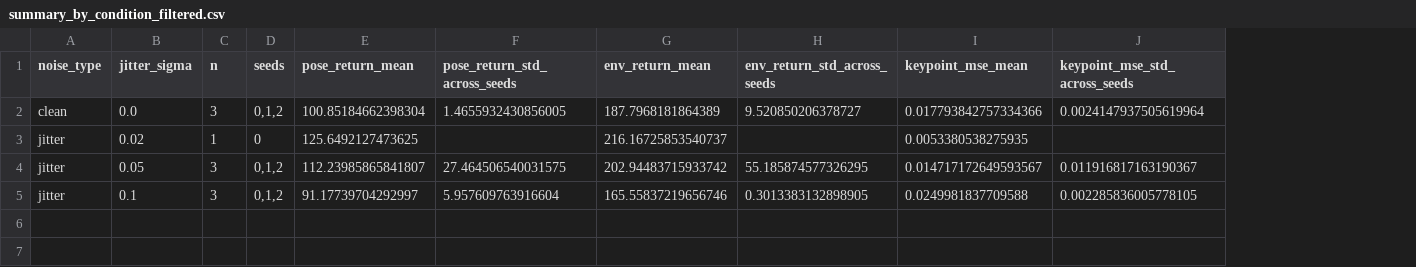
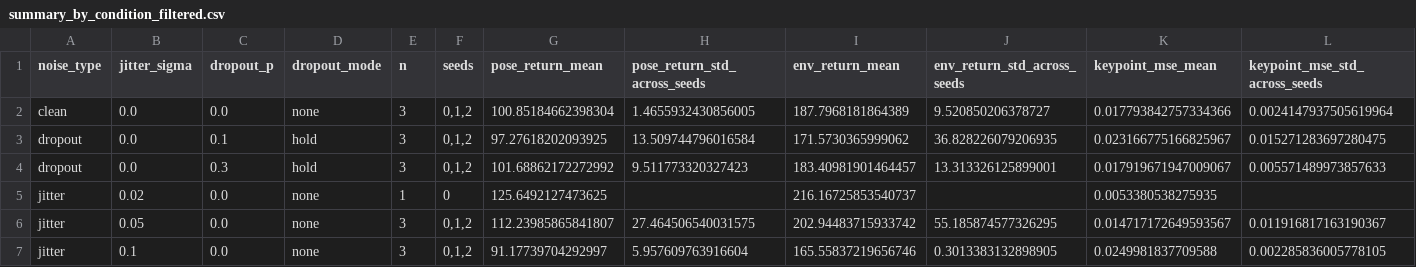
Before and after one commit to jodahoney/pose_under_pressure, a CSV file: outputs/summary/summary_by_condition_filtered.csv, drawn as a sheet; only a part is shown; addresses are those after the commit; rows hold the shown columns only; the diff names each change by its address in the sheet, - before the commit and + after, or states it on an @@ line.

```diff
--- a/outputs/summary/summary_by_condition_filtered.csv
+++ b/outputs/summary/summary_by_condition_filtered.csv
+column C (dropout_p), row 2: 0.0; rows 5-7: all 0.0
+column D (dropout_mode), row 2: none; rows 5-7: all none
+row 3: dropout | 0.0 | 0.1 | hold | 3 | 0,1,2 | 97.27618202093925 | 13.509744796016584 | 171.5730365999062 | 36.828226079206935 | 0.023166775166825967 | 0.015271283697280475
+row 4: dropout | 0.0 | 0.3 | hold | 3 | 0,1,2 | 101.68862172272992 | 9.511773320327423 | 183.40981901464457 | 13.313326125899001 | 0.017919671947009067 | 0.005571489973857633
```
Also changed, not shown: outputs/summary/all_eval_metrics_filtered.csv, 5 other files.
